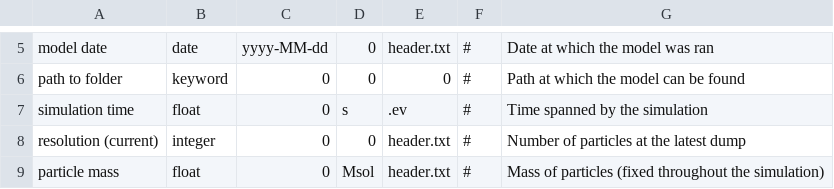
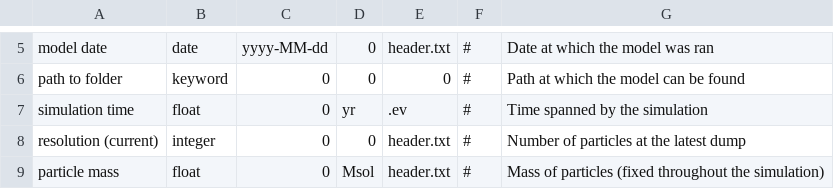
Before and after one commit to Ensor-code/PhantomDatabase, a CSV file: metadata.csv, drawn as a sheet; only a part is shown, gaps mark what is left out.

```diff
--- a/metadata.csv
+++ b/metadata.csv
@@ -6,3 +6,3 @@ model date,date,yyyy-MM-dd,0,header.txt,#,Date at which the model was ran
 path to folder,keyword,0,0,0,#,Path at which the model can be found
-simulation time,float,0,s,.ev,#,Time spanned by the simulation
+simulation time,float,0,yr,.ev,#,Time spanned by the simulation
 resolution (current),integer,0,0,header.txt,#,Number of particles at the latest dump
```
Also changed, not shown: 1 other file.
